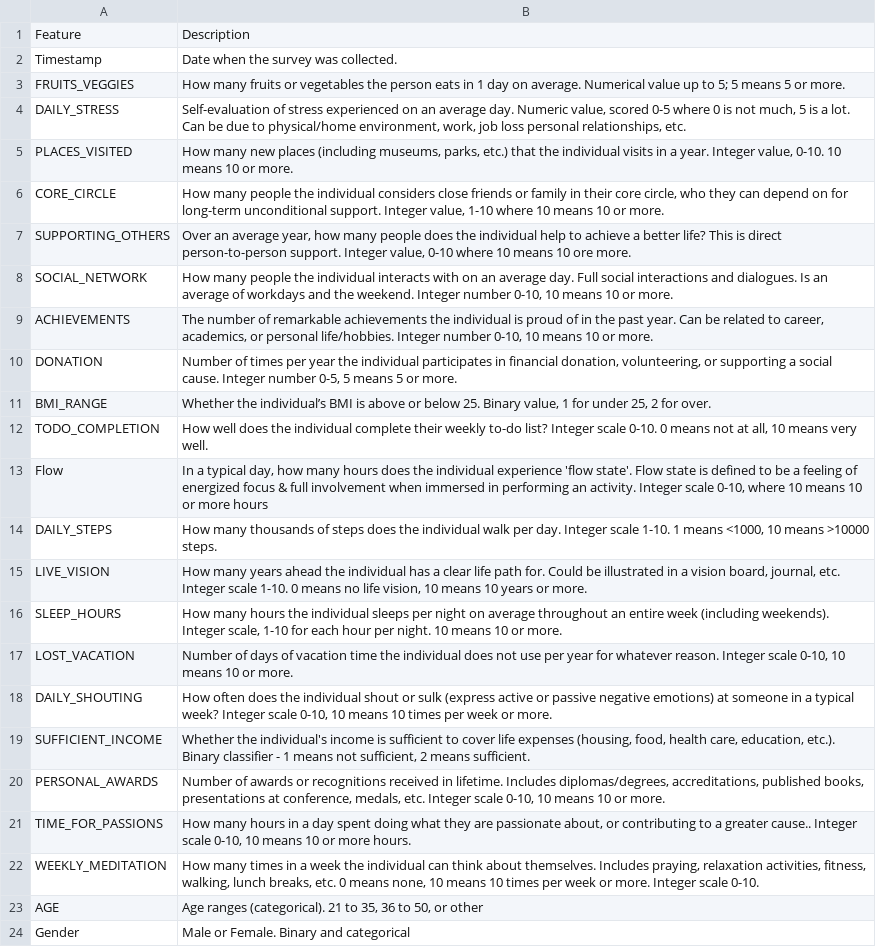
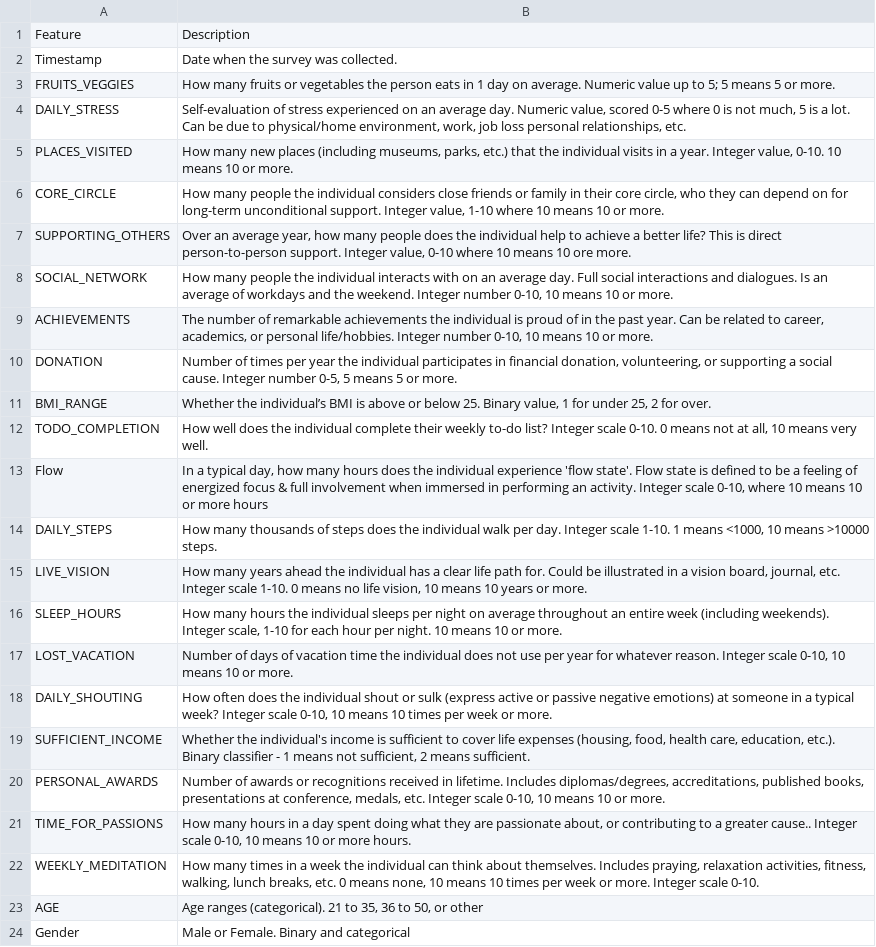
Before and after one commit to ishankaul1/failed_ml_project_lol, a CSV file: data_dictionary.csv, drawn as a sheet.

Commit message:
csv

```diff
--- a/data_dictionary.csv
+++ b/data_dictionary.csv
@@ -2,3 +2,3 @@ Feature,Description
 Timestamp,Date when the survey was collected.
-FRUITS_VEGGIES,How many fruits or vegetables the person eats in 1 day on average. Numerical value up to 5; 5 means 5 or more.
+FRUITS_VEGGIES,How many fruits or vegetables the person eats in 1 day on average. Numeric value up to 5; 5 means 5 or more.
 DAILY_STRESS,"Self-evaluation of stress experienced on an average day. Numeric value, scored 0-5 where 0 is not much, 5 is a lot. Can be due to physical/home environment, work, job loss personal relationships, etc."
```
